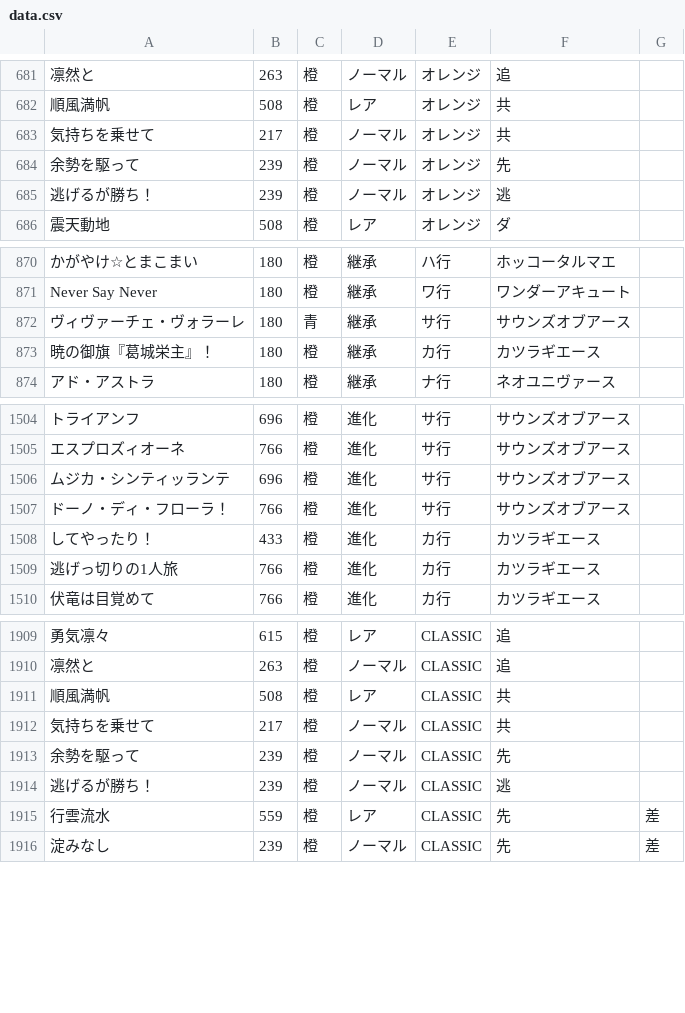
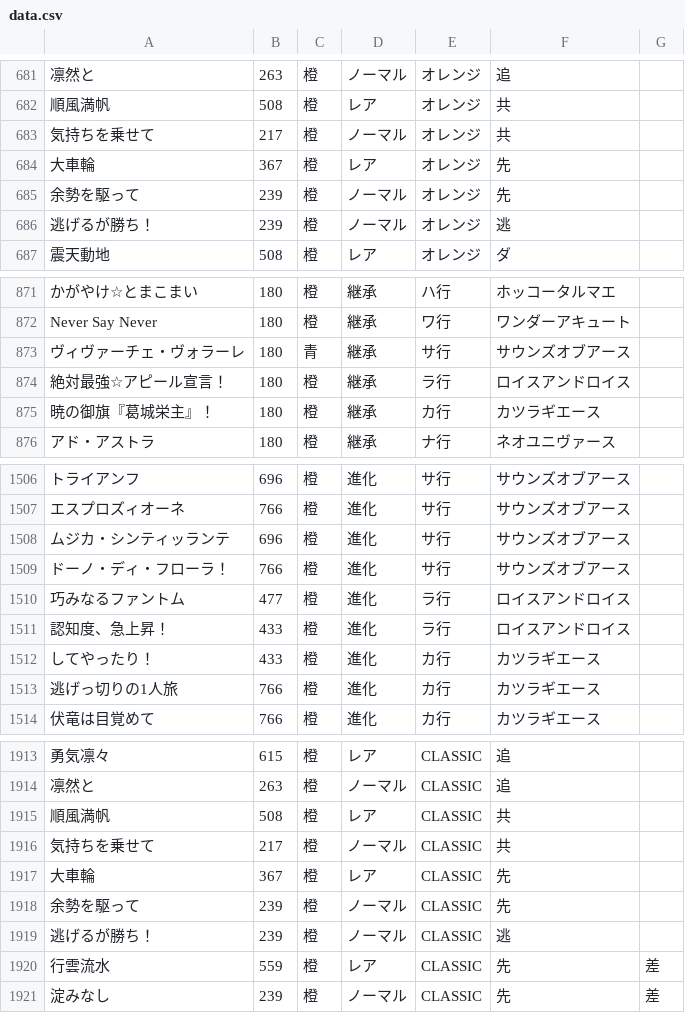
Before and after one commit to umakonga-t/hyokatenCalc, a CSV file: data.csv, drawn as a sheet; only a part is shown, gaps mark what is left out; the diff names each change by its address in the sheet, - before the commit and + after, or states it on an @@ line.

Commit message:
Add files via upload
2026/2/14リリースのスキルに対応

```diff
--- a/data.csv
+++ b/data.csv
+row 684: 大車輪 | 367 | 橙 | レア | オレンジ | 先
+row 874: 絶対最強☆アピール宣言！ | 180 | 橙 | 継承 | ラ行 | ロイスアンドロイス
+row 1510: 巧みなるファントム | 477 | 橙 | 進化 | ラ行 | ロイスアンドロイス
+row 1511: 認知度、急上昇！ | 433 | 橙 | 進化 | ラ行 | ロイスアンドロイス
+row 1917: 大車輪 | 367 | 橙 | レア | CLASSIC | 先
```
